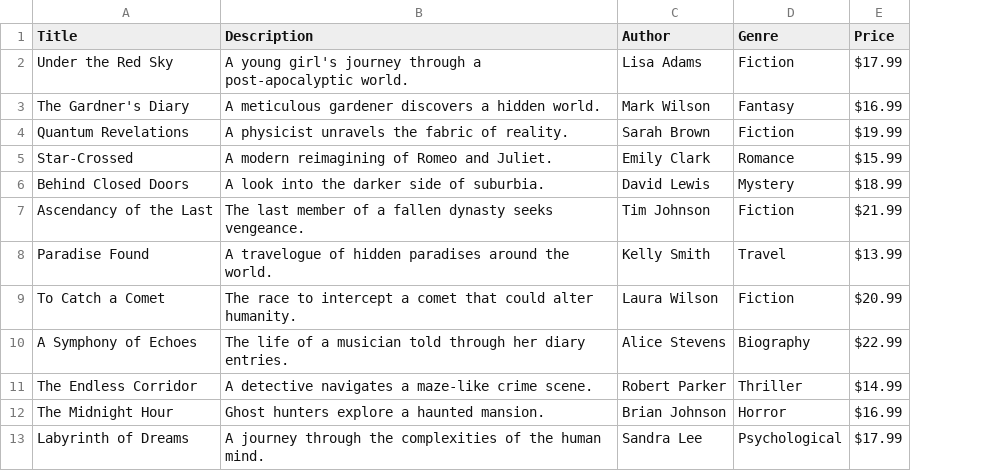
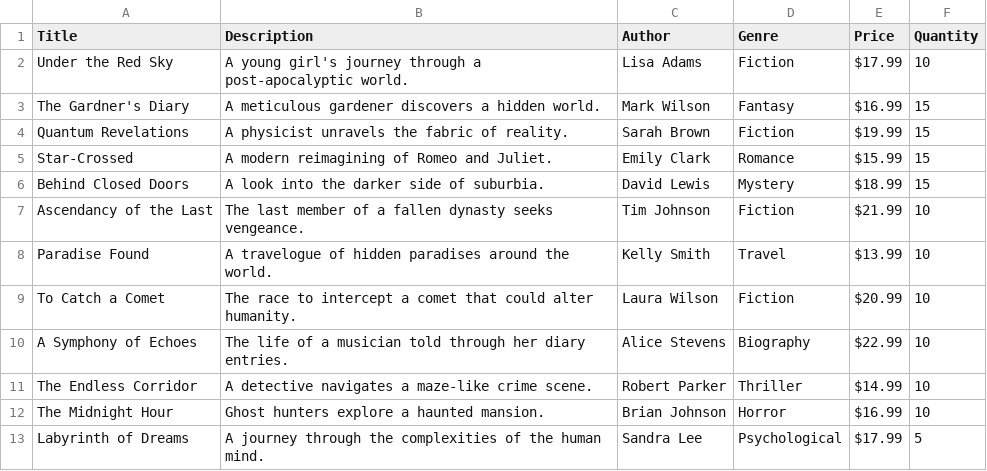
Before and after one commit to rmarkajani/bookstore, a CSV file: src/assets/booklist.csv, drawn as a sheet; only a part is shown; the diff names each change by its address in the sheet, - before the commit and + after, or states it on an @@ line.

```diff
--- a/src/assets/booklist.csv
+++ b/src/assets/booklist.csv
+column F (Quantity), rows 2-13: 10 | 15 | 15 | 15 | 15 | 10 | 10 | 10 | 10 | 10 | 10 | 5
```
Also changed, not shown: 9 other files.
